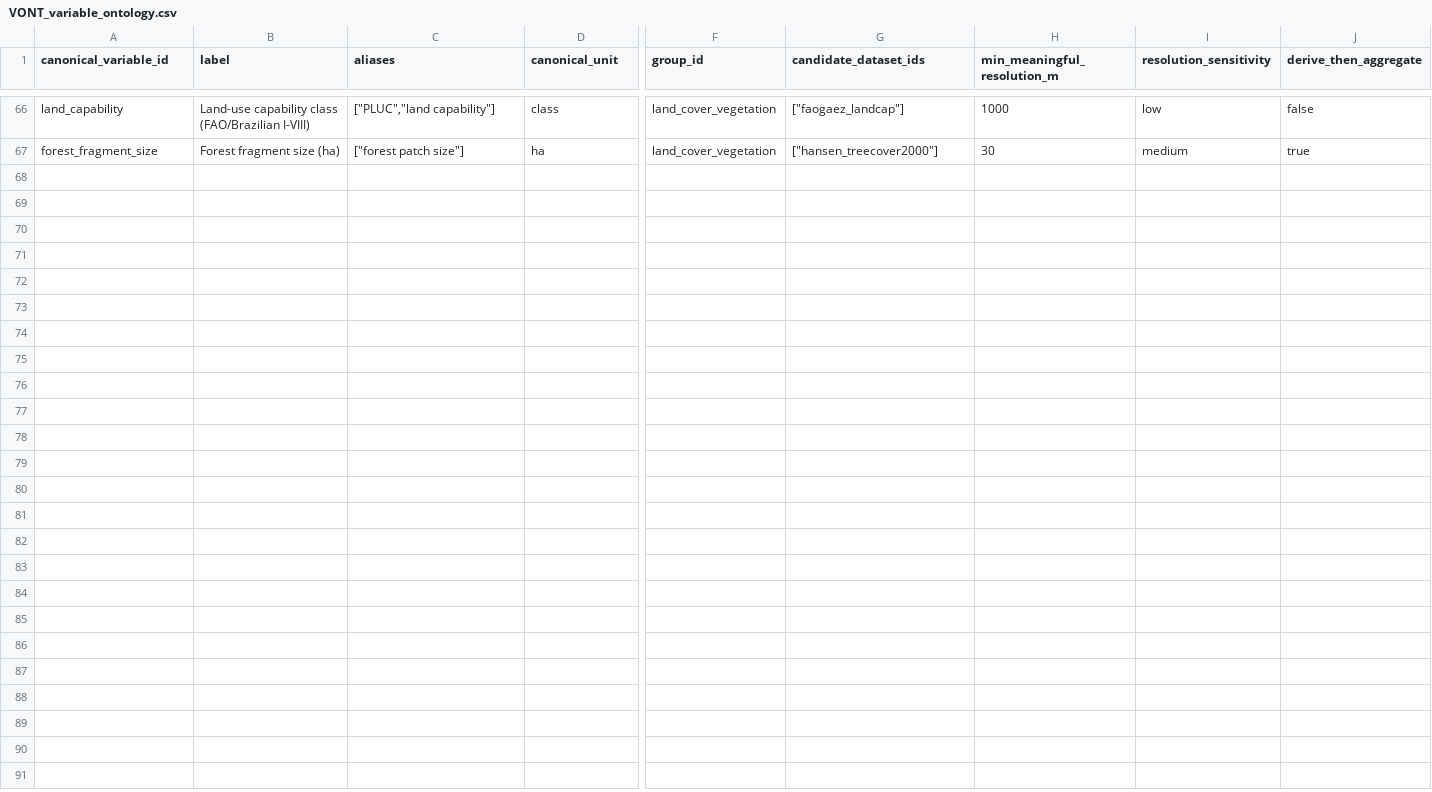
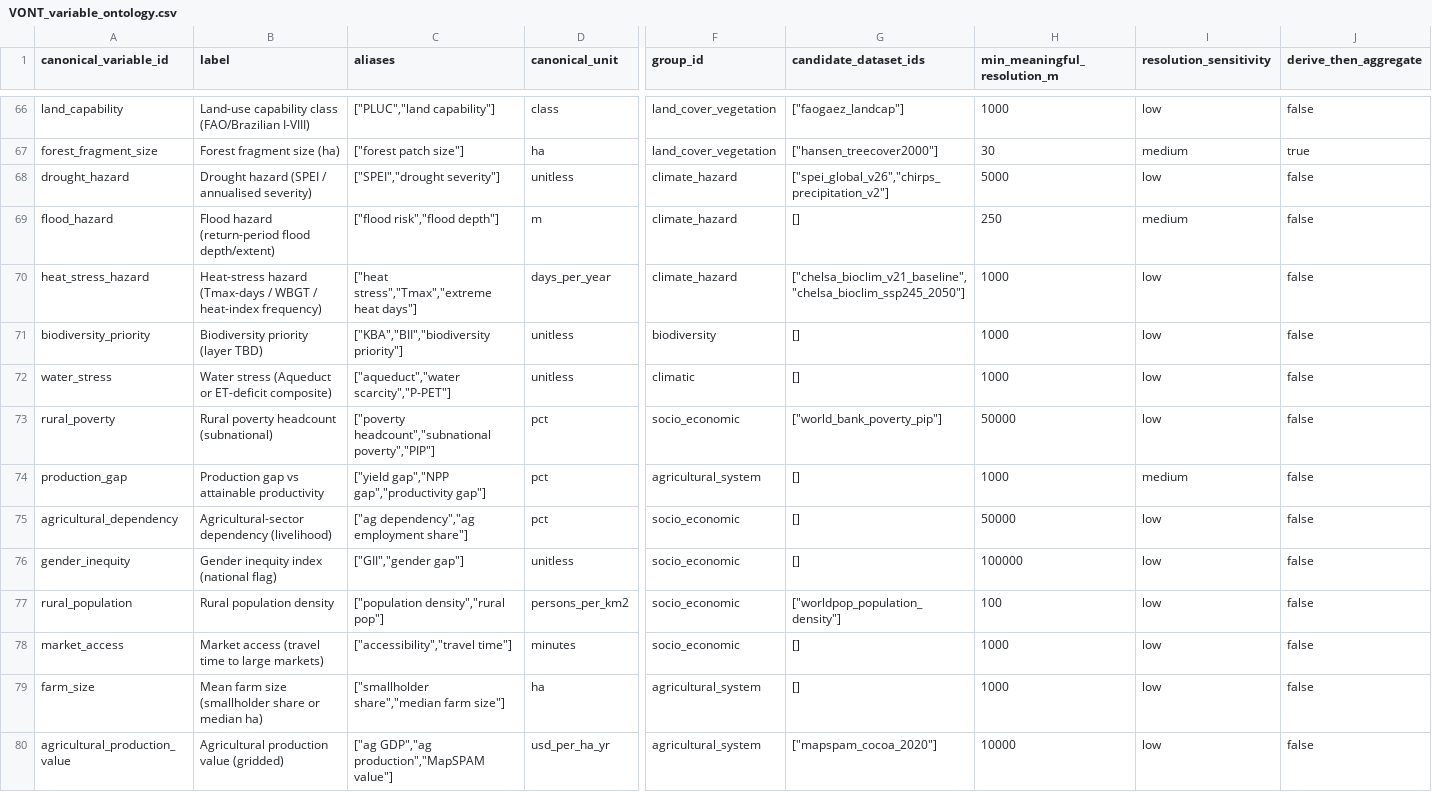
Before and after one commit to CIAT/nbs_ruralscan, a CSV file: schema/registers/VONT_variable_ontology.csv, drawn as a sheet; only a part is shown, gaps mark what is left out; rows hold the shown columns only; the diff names each change by its address in the sheet, - before the commit and + after, or states it on an @@ line.

Commit message:
feat(schema): v0.3.0 A — T5 ratification (mcda_role + 5 themes + 11 priorities + 4 descriptors)
Replaces draft-0 14 T5 rows with the ratified 15. Companion doc:
methodology/opportunity_space_T5.md (five-lens reasoning + spatial-grain rule
+ proximate-over-distal principle).

T5 schema:
- mcda_role (Required, new): priority | descriptor. T6 effect rows link only
  to priority rows; descriptors carry context for narrative/intersection but
  not the MCDA.
- theme enum updated: climate_hazard · nbs_response · people_production ·
  equity_inclusion · context. Renamed equity_gender → equity_inclusion;
  dropped infrastructure (descriptor or M2b lever, not opportunity pillar).
- Manifest enum_values: mcda_role, theme.

T5 data (15 rows):
- Priorities (11): drought_hazard, flood_hazard, heat_stress_hazard,
  soil_erosion_risk, carbon_sequestration_potential, biodiversity_priority,
  water_stress, rural_poverty, production_gap, agricultural_dependency,
  gender_inequity (national flag).
- Descriptors (4, theme=context): rural_population, market_access, farm_size,
  agricultural_production_value.
- biodiversity_priority ships as BIND requires_upload (layer choice deferred).
- gender_inequity national-flag only; subnational requires_upload.
- Spatial-grain rule (≥admin1 for MCDA differentiation else qualified flag)
  derived at runtime from T1.grain_type + T1.admin_level (v0.2.9 field); no
  new T5 column.
- Proximate-over-distal principle documented.

VONT: +13 new canonicals (drought_hazard, flood_hazard, heat_stress_hazard,
biodiversity_priority, water_stress, rural_poverty, production_gap,
agricultural_dependency, gender_inequity, rural_population, market_access,
farm_size, agricultural_production_value). Several review_status=pending_review
with comments flagging design questions (biodiversity layer, market-access
dataset, production-gap binding).

T6 rename migration: 7 variable_id references updated to match new T5 ids
(climate_drought_hazard → drought_hazard, flood_risk → flood_hazard,
soil_degradation_risk → soil_erosion_risk, biodiversity_conservation_priority
→ biodiversity_priority, agricultural_water_deficit → water_stress,
rural_poverty_headcount → rural_poverty, road_infrastructure_access →
market_access).

Validator: 0 errors. Strict surfaces 4 T6 warnings for dropped T5 vars
(tree_cover_gap, runoff_potential_index, food_security_risk,
groundwater_recharge_potential) — flagged for follow-up.

```diff
--- a/schema/registers/VONT_variable_ontology.csv
+++ b/schema/registers/VONT_variable_ontology.csv
+row 68: drought_hazard | Drought hazard (SPEI / annualised severity) | ["SPEI","drought severity"] | unitless | climate_hazard | ["spei_global_v26","chirps_precipitation_v2"] | 5000 | low | false
+row 69: flood_hazard | Flood hazard (return-period flood depth/extent) | ["flood risk","flood depth"] | m | climate_hazard | [] | 250 | medium | false
+row 70: heat_stress_hazard | Heat-stress hazard (Tmax-days / WBGT / heat-index frequency) | ["heat stress","Tmax","extreme heat days"] | days_per_year | climate_hazard | ["chelsa_bioclim_v21_baseline","chelsa_bioclim_ssp245_2050"] | 1000 | low | false
+row 71: biodiversity_priority | Biodiversity priority (layer TBD) | ["KBA","BII","biodiversity priority"] | unitless | biodiversity | [] | 1000 | low | false
+row 72: water_stress | Water stress (Aqueduct or ET-deficit composite) | ["aqueduct","water scarcity","P-PET"] | unitless | climatic | [] | 1000 | low | false
+row 73: rural_poverty | Rural poverty headcount (subnational) | ["poverty headcount","subnational poverty","PIP"] | pct | socio_economic | ["world_bank_poverty_pip"] | 50000 | low | false
+row 74: production_gap | Production gap vs attainable productivity | ["yield gap","NPP gap","productivity gap"] | pct | agricultural_system | [] | 1000 | medium | false
+row 75: agricultural_dependency | Agricultural-sector dependency (livelihood) | ["ag dependency","ag employment share"] | pct | socio_economic | [] | 50000 | low | false
+row 76: gender_inequity | Gender inequity index (national flag) | ["GII","gender gap"] | unitless | socio_economic | [] | 100000 | low | false
+row 77: rural_population | Rural population density | ["population density","rural pop"] | persons_per_km2 | socio_economic | ["worldpop_population_density"] | 100 | low | false
+row 78: market_access | Market access (travel time to large markets) | ["accessibility","travel time"] | minutes | socio_economic | [] | 1000 | low | false
+row 79: farm_size | Mean farm size (smallholder share or median ha) | ["smallholder share","median farm size"] | ha | agricultural_system | [] | 1000 | low | false
+row 80: agricultural_production_value | Agricultural production value (gridded) | ["ag GDP","ag production","MapSPAM value"] | usd_per_ha_yr | agricultural_system | ["mapspam_cocoa_2020"] | 10000 | low | false
```
Also changed, not shown: schema/T5_opportunity_space.csv, schema/recipes/agroforestry/T6_nbs_scorecard.csv, 8 other files.
